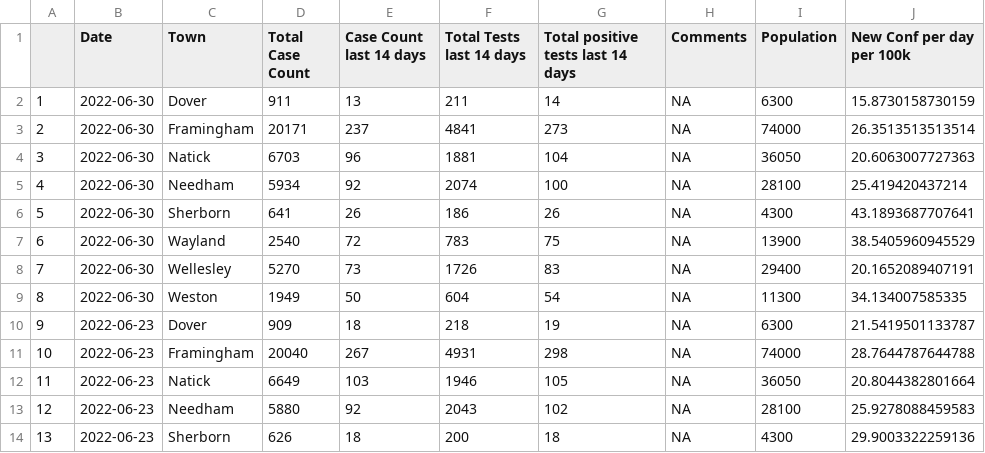
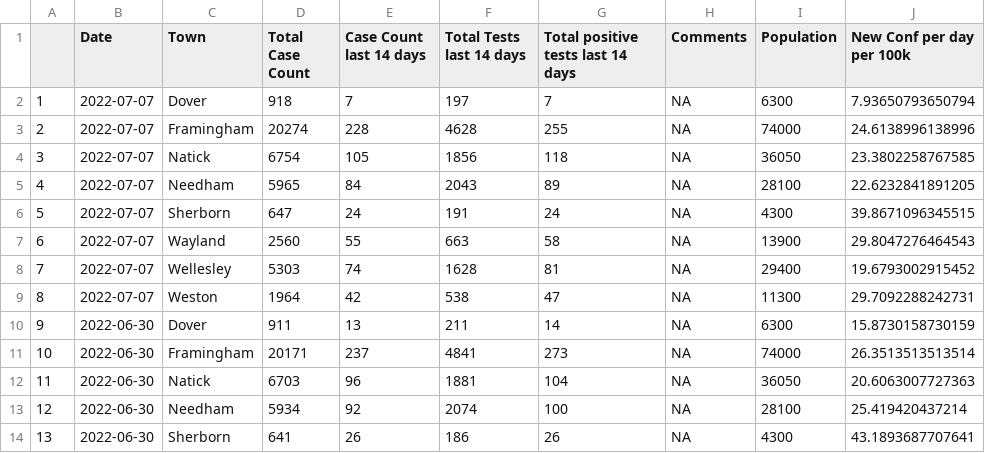
Before and after one commit to jimaraujo/NatickAreaCovid, a CSV file: Data/NatickArea14dayData.csv, drawn as a sheet; only a part is shown; the shorter side is filled out with more unchanged rows; addresses are those after the commit; the diff names each change by its address in the sheet, - before the commit and + after, or states it on an @@ line.

Commit message:
Add files via upload

```diff
--- a/Data/NatickArea14dayData.csv
+++ b/Data/NatickArea14dayData.csv
+row 2: 1 | 2022-07-07 | Dover | 918 | 7 | 197 | 7 | NA | 6300 | 7.93650793650794
+row 3: 2 | 2022-07-07 | Framingham | 20274 | 228 | 4628 | 255 | NA | 74000 | 24.6138996138996
+row 4: 3 | 2022-07-07 | Natick | 6754 | 105 | 1856 | 118 | NA | 36050 | 23.3802258767585
+row 5: 4 | 2022-07-07 | Needham | 5965 | 84 | 2043 | 89 | NA | 28100 | 22.6232841891205
+row 6: 5 | 2022-07-07 | Sherborn | 647 | 24 | 191 | 24 | NA | 4300 | 39.8671096345515
+row 7: 6 | 2022-07-07 | Wayland | 2560 | 55 | 663 | 58 | NA | 13900 | 29.8047276464543
+row 8: 7 | 2022-07-07 | Wellesley | 5303 | 74 | 1628 | 81 | NA | 29400 | 19.6793002915452
+row 9: 8 | 2022-07-07 | Weston | 1964 | 42 | 538 | 47 | NA | 11300 | 29.7092288242731
@@ column A renumbered from row 10 down @@
```
